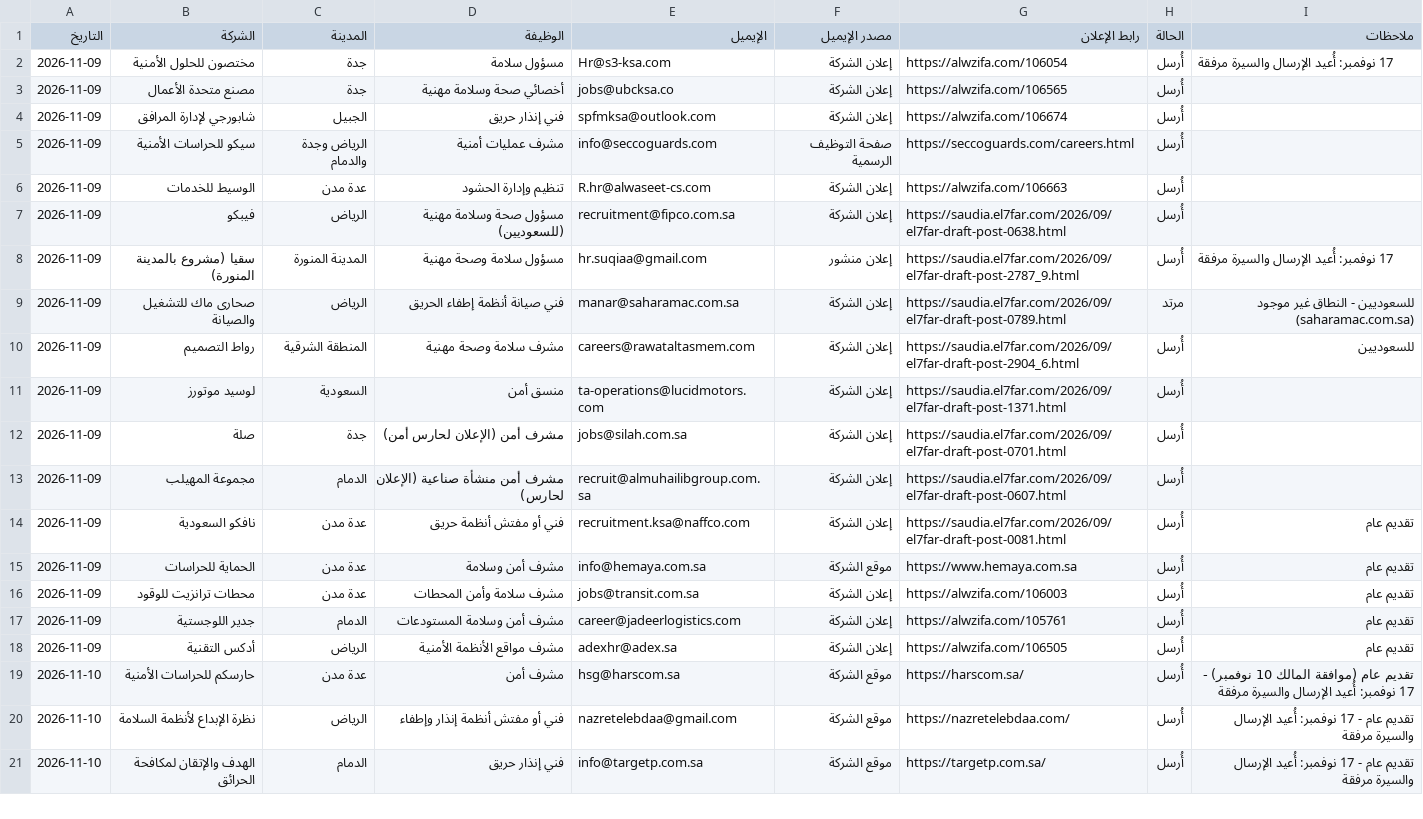
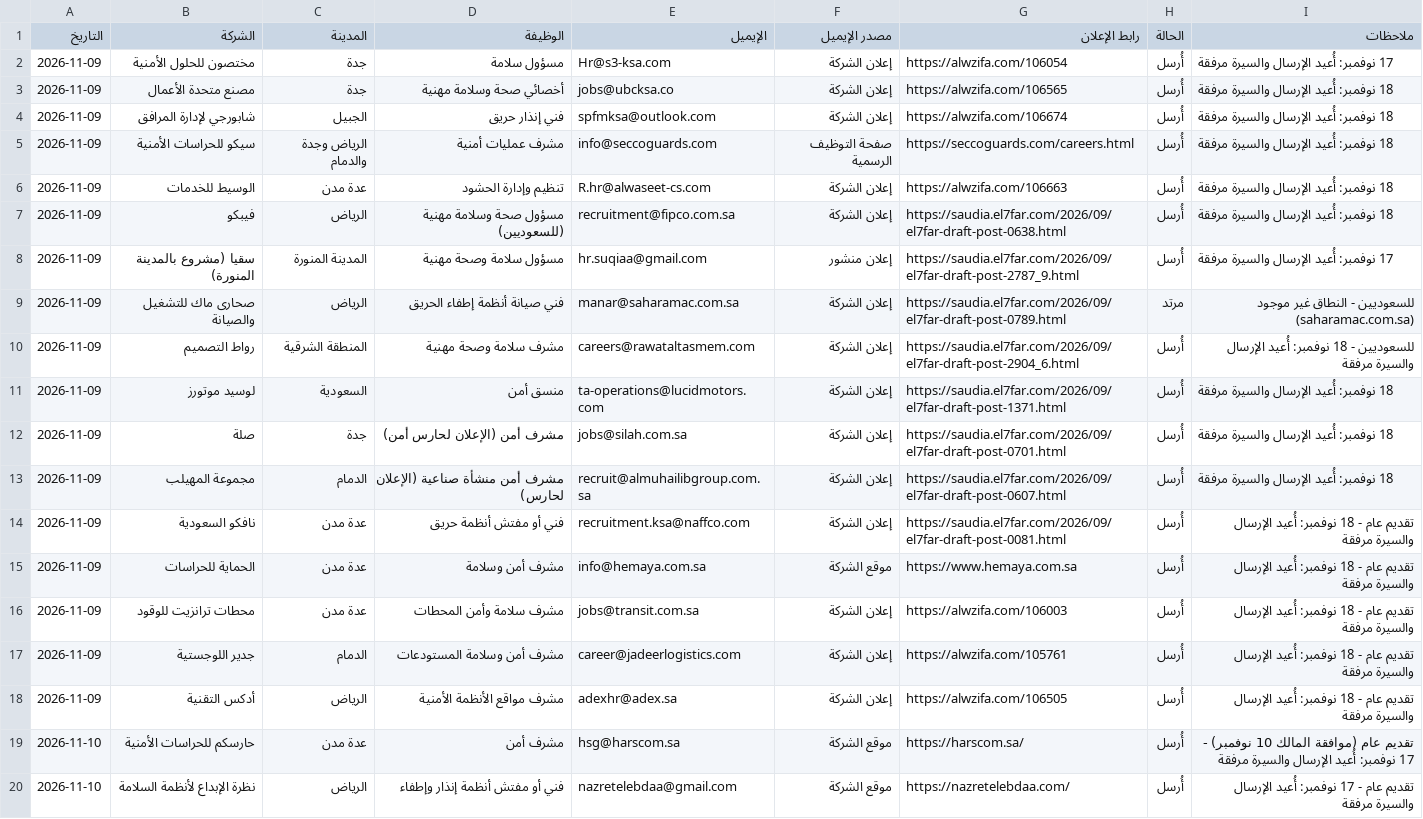
Before and after one commit to atbsukr-bot/Mg, a CSV file: team/jobs/candidates/majed-khalid/log.csv, drawn as a sheet; only a part is shown; the shorter side is filled out with more unchanged rows.

```diff
--- a/team/jobs/candidates/majed-khalid/log.csv
+++ b/team/jobs/candidates/majed-khalid/log.csv
@@ -2,18 +2,18 @@
 2026-11-09,مختصون للحلول الأمنية,جدة,مسؤول سلامة,Hr@s3-ksa.com,إعلان الشركة,https://alwzifa.com/106054,أُرسل,17 نوفمبر: أُعيد الإرسال والسيرة مرفقة
-2026-11-09,مصنع متحدة الأعمال,جدة,أخصائي صحة وسلامة مهنية,jobs@ubcksa.co,إعلان الشركة,https://alwzifa.com/106565,أُرسل,
-2026-11-09,شابورجي لإدارة المرافق,الجبيل,فني إنذار حريق,spfmksa@outlook.com,إعلان الشركة,https://alwzifa.com/106674,أُرسل,
-2026-11-09,سيكو للحراسات الأمنية,الرياض وجدة والدمام,مشرف عمليات أمنية,info@seccoguards.com,صفحة التوظيف الرسمية,https://seccoguards.com/careers.html,أُرسل,
-2026-11-09,الوسيط للخدمات,عدة مدن,تنظيم وإدارة الحشود,R.hr@alwaseet-cs.com,إعلان الشركة,https://alwzifa.com/106663,أُرسل,
-2026-11-09,فيبكو,الرياض,مسؤول صحة وسلامة مهنية (للسعوديين),recruitment@fipco.com.sa,إعلان الشركة,https://saudia.el7far.com/2026/09/el7far-draft-post-0638.html,أُرسل,
+2026-11-09,مصنع متحدة الأعمال,جدة,أخصائي صحة وسلامة مهنية,jobs@ubcksa.co,إعلان الشركة,https://alwzifa.com/106565,أُرسل,18 نوفمبر: أُعيد الإرسال والسيرة مرفقة
+2026-11-09,شابورجي لإدارة المرافق,الجبيل,فني إنذار حريق,spfmksa@outlook.com,إعلان الشركة,https://alwzifa.com/106674,أُرسل,18 نوفمبر: أُعيد الإرسال والسيرة مرفقة
+2026-11-09,سيكو للحراسات الأمنية,الرياض وجدة والدمام,مشرف عمليات أمنية,info@seccoguards.com,صفحة التوظيف الرسمية,https://seccoguards.com/careers.html,أُرسل,18 نوفمبر: أُعيد الإرسال والسيرة مرفقة
+2026-11-09,الوسيط للخدمات,عدة مدن,تنظيم وإدارة الحشود,R.hr@alwaseet-cs.com,إعلان الشركة,https://alwzifa.com/106663,أُرسل,18 نوفمبر: أُعيد الإرسال والسيرة مرفقة
+2026-11-09,فيبكو,الرياض,مسؤول صحة وسلامة مهنية (للسعوديين),recruitment@fipco.com.sa,إعلان الشركة,https://saudia.el7far.com/2026/09/el7far-draft-post-0638.html,أُرسل,18 نوفمبر: أُعيد الإرسال والسيرة مرفقة
 2026-11-09,سقيا (مشروع بالمدينة المنورة),المدينة المنورة,مسؤول سلامة وصحة مهنية,hr.suqiaa@gmail.com,إعلان منشور,https://saudia.el7far.com/2026/09/el7far-draft-post-2787_9.html,أُرسل,17 نوفمبر: أُعيد الإرسال والسيرة مرفقة
 2026-11-09,صحارى ماك للتشغيل والصيانة,الرياض,فني صيانة أنظمة إطفاء الحريق,manar@saharamac.com.sa,إعلان الشركة,https://saudia.el7far.com/2026/09/el7far-draft-post-0789.html,مرتد,للسعوديين - النطاق غير موجود (saharamac.com.sa)
-2026-11-09,رواط التصميم,المنطقة الشرقية,مشرف سلامة وصحة مهنية,careers@rawataltasmem.com,إعلان الشركة,https://saudia.el7far.com/2026/09/el7far-draft-post-2904_6.html,أُرسل,للسعوديين
-2026-11-09,لوسيد موتورز,السعودية,منسق أمن,ta-operations@lucidmotors.com,إعلان الشركة,https://saudia.el7far.com/2026/09/el7far-draft-post-1371.html,أُرسل,
-2026-11-09,صلة,جدة,مشرف أمن (الإعلان لحارس أمن),jobs@silah.com.sa,إعلان الشركة,https://saudia.el7far.com/2026/09/el7far-draft-post-0701.html,أُرسل,
-2026-11-09,مجموعة المهيلب,الدمام,مشرف أمن منشأة صناعية (الإعلان لحارس),recruit@almuhailibgroup.com.sa,إعلان الشركة,https://saudia.el7far.com/2026/09/el7far-draft-post-0607.html,أُرسل,
-2026-11-09,نافكو السعودية,عدة مدن,فني أو مفتش أنظمة حريق,recruitment.ksa@naffco.com,إعلان الشركة,https://saudia.el7far.com/2026/09/el7far-draft-post-0081.html,أُرسل,تقديم عام
-2026-11-09,الحماية للحراسات,عدة مدن,مشرف أمن وسلامة,info@hemaya.com.sa,موقع الشركة,https://www.hemaya.com.sa,أُرسل,تقديم عام
-2026-11-09,محطات ترانزيت للوقود,عدة مدن,مشرف سلامة وأمن المحطات,jobs@transit.com.sa,إعلان الشركة,https://alwzifa.com/106003,أُرسل,تقديم عام
-2026-11-09,جدير اللوجستية,الدمام,مشرف أمن وسلامة المستودعات,career@jadeerlogistics.com,إعلان الشركة,https://alwzifa.com/105761,أُرسل,تقديم عام
-2026-11-09,أدكس التقنية,الرياض,مشرف مواقع الأنظمة الأمنية,adexhr@adex.sa,إعلان الشركة,https://alwzifa.com/106505,أُرسل,تقديم عام
+2026-11-09,رواط التصميم,المنطقة الشرقية,مشرف سلامة وصحة مهنية,careers@rawataltasmem.com,إعلان الشركة,https://saudia.el7far.com/2026/09/el7far-draft-post-2904_6.html,أُرسل,للسعوديين - 18 نوفمبر: أُعيد الإرسال والسيرة مرفقة
+2026-11-09,لوسيد موتورز,السعودية,منسق أمن,ta-operations@lucidmotors.com,إعلان الشركة,https://saudia.el7far.com/2026/09/el7far-draft-post-1371.html,أُرسل,18 نوفمبر: أُعيد الإرسال والسيرة مرفقة
+2026-11-09,صلة,جدة,مشرف أمن (الإعلان لحارس أمن),jobs@silah.com.sa,إعلان الشركة,https://saudia.el7far.com/2026/09/el7far-draft-post-0701.html,أُرسل,18 نوفمبر: أُعيد الإرسال والسيرة مرفقة
+2026-11-09,مجموعة المهيلب,الدمام,مشرف أمن منشأة صناعية (الإعلان لحارس),recruit@almuhailibgroup.com.sa,إعلان الشركة,https://saudia.el7far.com/2026/09/el7far-draft-post-0607.html,أُرسل,18 نوفمبر: أُعيد الإرسال والسيرة مرفقة
+2026-11-09,نافكو السعودية,عدة مدن,فني أو مفتش أنظمة حريق,recruitment.ksa@naffco.com,إعلان الشركة,https://saudia.el7far.com/2026/09/el7far-draft-post-0081.html,أُرسل,تقديم عام - 18 نوفمبر: أُعيد الإرسال والسيرة مرفقة
+2026-11-09,الحماية للحراسات,عدة مدن,مشرف أمن وسلامة,info@hemaya.com.sa,موقع الشركة,https://www.hemaya.com.sa,أُرسل,تقديم عام - 18 نوفمبر: أُعيد الإرسال والسيرة مرفقة
+2026-11-09,محطات ترانزيت للوقود,عدة مدن,مشرف سلامة وأمن المحطات,jobs@transit.com.sa,إعلان الشركة,https://alwzifa.com/106003,أُرسل,تقديم عام - 18 نوفمبر: أُعيد الإرسال والسيرة مرفقة
+2026-11-09,جدير اللوجستية,الدمام,مشرف أمن وسلامة المستودعات,career@jadeerlogistics.com,إعلان الشركة,https://alwzifa.com/105761,أُرسل,تقديم عام - 18 نوفمبر: أُعيد الإرسال والسيرة مرفقة
+2026-11-09,أدكس التقنية,الرياض,مشرف مواقع الأنظمة الأمنية,adexhr@adex.sa,إعلان الشركة,https://alwzifa.com/106505,أُرسل,تقديم عام - 18 نوفمبر: أُعيد الإرسال والسيرة مرفقة
 2026-11-10,حارسكم للحراسات الأمنية,عدة مدن,مشرف أمن,hsg@harscom.sa,موقع الشركة,https://harscom.sa/,أُرسل,تقديم عام (موافقة المالك 10 نوفمبر) - 17 نوفمبر: أُعيد الإرسال والسيرة مرفقة
```
Also changed, not shown: 1 other file.
